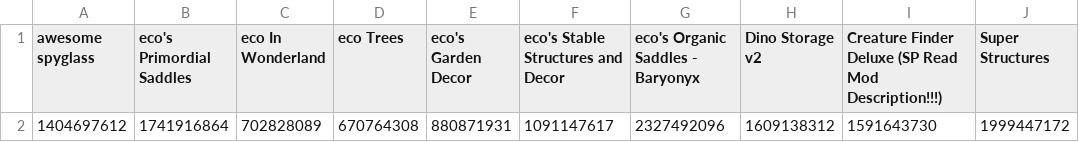
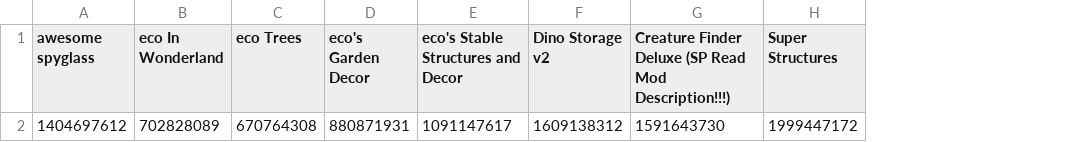
Before and after one commit to ss0g/servermods, a CSV file: servermods.csv, drawn as a sheet; only a part is shown; the diff names each change by its address in the sheet, - before the commit and + after, or states it on an @@ line.

Commit message:
removed some eco mods

```diff
--- a/servermods.csv
+++ b/servermods.csv
-column B (eco's Primordial Saddles), row 2: 1741916864
-column G (eco's Organic Saddles - Baryonyx), row 2: 2327492096
```
